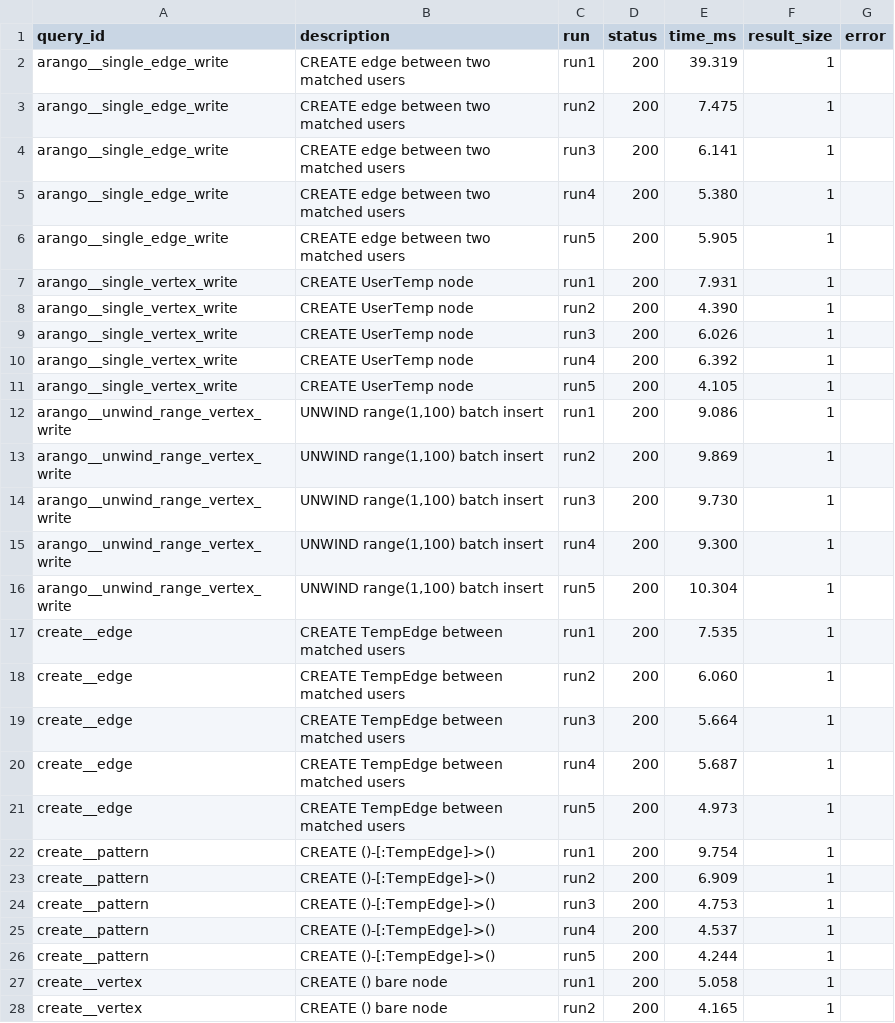
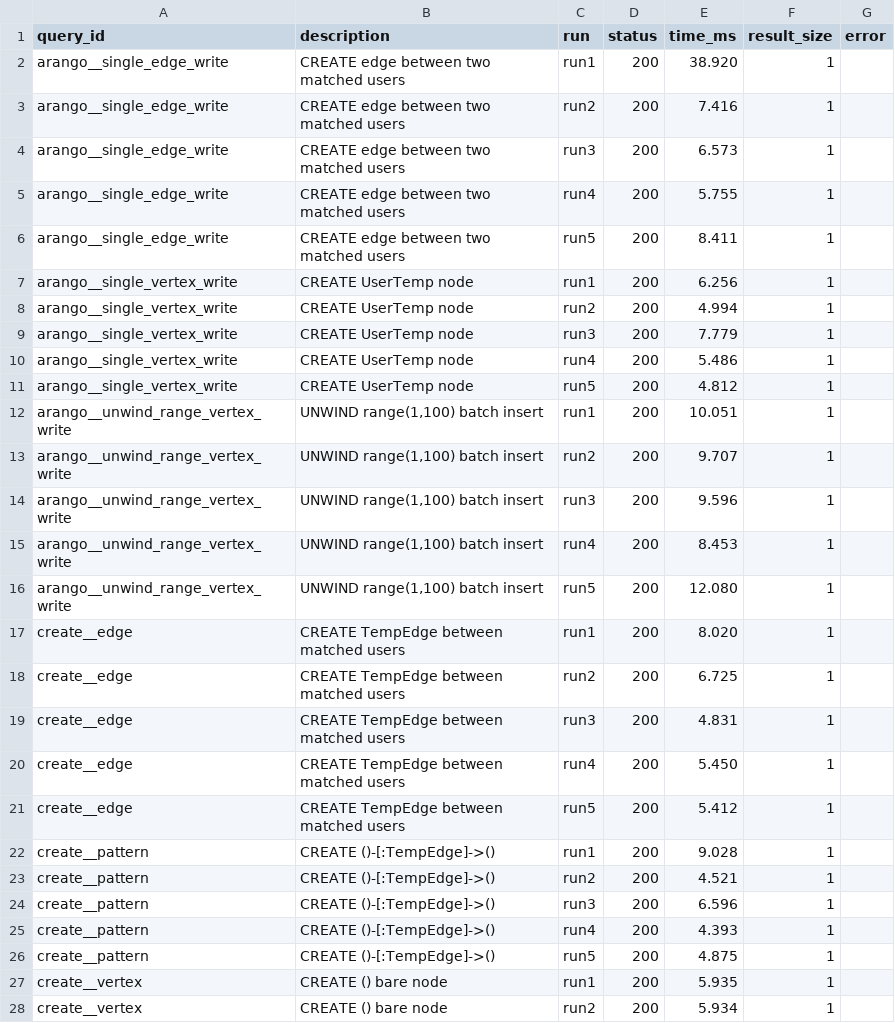
Before and after one commit to fluree/benchmark-db, a TSV file: benchmarks/benchgraph/reports/pokec/engines/durability/fluree.tsv, drawn as a sheet; only a part is shown; the diff covers the shown part only.

Commit message:
Update DBLP-core, Pokec and Wikidata-truthy results for Fluree v4.2.8
DBLP-core SPARQLoscope (105 queries), Wikidata-truthy SPARQLoscope (105 queries) and Pokec (small, medium, large; reads, durable writes and durability trace) re-measured with Fluree v4.2.8 on the retained stores. Reports, raw timings, summaries, charts and README figures are updated; other engines' measurements are unchanged.

```diff
--- a/benchmarks/benchgraph/reports/pokec/engines/durability/fluree.tsv
+++ b/benchmarks/benchgraph/reports/pokec/engines/durability/fluree.tsv
@@ -1,28 +1,28 @@
 query_id	description	run	status	time_ms	result_size	error
-arango__single_edge_write	CREATE edge between two matched users	run1	200	39.319	1	
-arango__single_edge_write	CREATE edge between two matched users	run2	200	7.475	1	
-arango__single_edge_write	CREATE edge between two matched users	run3	200	6.141	1	
-arango__single_edge_write	CREATE edge between two matched users	run4	200	5.380	1	
-arango__single_edge_write	CREATE edge between two matched users	run5	200	5.905	1	
-arango__single_vertex_write	CREATE UserTemp node	run1	200	7.931	1	
-arango__single_vertex_write	CREATE UserTemp node	run2	200	4.390	1	
-arango__single_vertex_write	CREATE UserTemp node	run3	200	6.026	1	
-arango__single_vertex_write	CREATE UserTemp node	run4	200	6.392	1	
-arango__single_vertex_write	CREATE UserTemp node	run5	200	4.105	1	
-arango__unwind_range_vertex_write	UNWIND range(1,100) batch insert	run1	200	9.086	1	
-arango__unwind_range_vertex_write	UNWIND range(1,100) batch insert	run2	200	9.869	1	
-arango__unwind_range_vertex_write	UNWIND range(1,100) batch insert	run3	200	9.730	1	
-arango__unwind_range_vertex_write	UNWIND range(1,100) batch insert	run4	200	9.300	1	
-arango__unwind_range_vertex_write	UNWIND range(1,100) batch insert	run5	200	10.304	1	
-create__edge	CREATE TempEdge between matched users	run1	200	7.535	1	
-create__edge	CREATE TempEdge between matched users	run2	200	6.060	1	
-create__edge	CREATE TempEdge between matched users	run3	200	5.664	1	
-create__edge	CREATE TempEdge between matched users	run4	200	5.687	1	
-create__edge	CREATE TempEdge between matched users	run5	200	4.973	1	
-create__pattern	CREATE ()-[:TempEdge]->()	run1	200	9.754	1	
-create__pattern	CREATE ()-[:TempEdge]->()	run2	200	6.909	1	
-create__pattern	CREATE ()-[:TempEdge]->()	run3	200	4.753	1	
-create__pattern	CREATE ()-[:TempEdge]->()	run4	200	4.537	1	
-create__pattern	CREATE ()-[:TempEdge]->()	run5	200	4.244	1	
-create__vertex	CREATE () bare node	run1	200	5.058	1	
-create__vertex	CREATE () bare node	run2	200	4.165	1	
+arango__single_edge_write	CREATE edge between two matched users	run1	200	38.920	1	
+arango__single_edge_write	CREATE edge between two matched users	run2	200	7.416	1	
+arango__single_edge_write	CREATE edge between two matched users	run3	200	6.573	1	
+arango__single_edge_write	CREATE edge between two matched users	run4	200	5.755	1	
+arango__single_edge_write	CREATE edge between two matched users	run5	200	8.411	1	
+arango__single_vertex_write	CREATE UserTemp node	run1	200	6.256	1	
+arango__single_vertex_write	CREATE UserTemp node	run2	200	4.994	1	
+arango__single_vertex_write	CREATE UserTemp node	run3	200	7.779	1	
+arango__single_vertex_write	CREATE UserTemp node	run4	200	5.486	1	
+arango__single_vertex_write	CREATE UserTemp node	run5	200	4.812	1	
+arango__unwind_range_vertex_write	UNWIND range(1,100) batch insert	run1	200	10.051	1	
+arango__unwind_range_vertex_write	UNWIND range(1,100) batch insert	run2	200	9.707	1	
+arango__unwind_range_vertex_write	UNWIND range(1,100) batch insert	run3	200	9.596	1	
+arango__unwind_range_vertex_write	UNWIND range(1,100) batch insert	run4	200	8.453	1	
+arango__unwind_range_vertex_write	UNWIND range(1,100) batch insert	run5	200	12.080	1	
+create__edge	CREATE TempEdge between matched users	run1	200	8.020	1	
+create__edge	CREATE TempEdge between matched users	run2	200	6.725	1	
+create__edge	CREATE TempEdge between matched users	run3	200	4.831	1	
+create__edge	CREATE TempEdge between matched users	run4	200	5.450	1	
+create__edge	CREATE TempEdge between matched users	run5	200	5.412	1	
+create__pattern	CREATE ()-[:TempEdge]->()	run1	200	9.028	1	
+create__pattern	CREATE ()-[:TempEdge]->()	run2	200	4.521	1	
+create__pattern	CREATE ()-[:TempEdge]->()	run3	200	6.596	1	
+create__pattern	CREATE ()-[:TempEdge]->()	run4	200	4.393	1	
+create__pattern	CREATE ()-[:TempEdge]->()	run5	200	4.875	1	
+create__vertex	CREATE () bare node	run1	200	5.935	1	
+create__vertex	CREATE () bare node	run2	200	5.934	1	
```
Also changed, not shown: 13 edited cells elsewhere in this file, benchmarks/benchgraph/reports/pokec/engines/fluree_small.tsv, benchmarks/sparqloscope/reports/dblp-core/engines/fluree.tsv, 22 other files.
